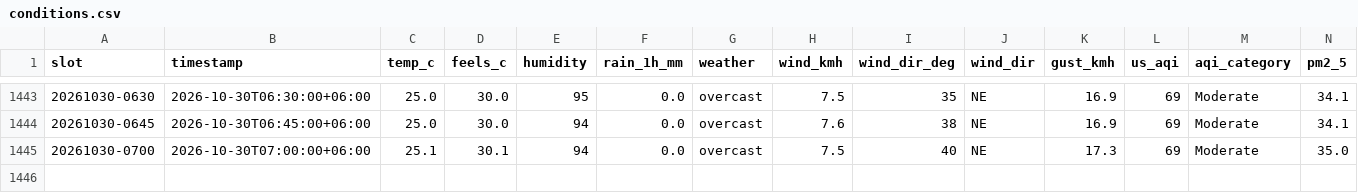
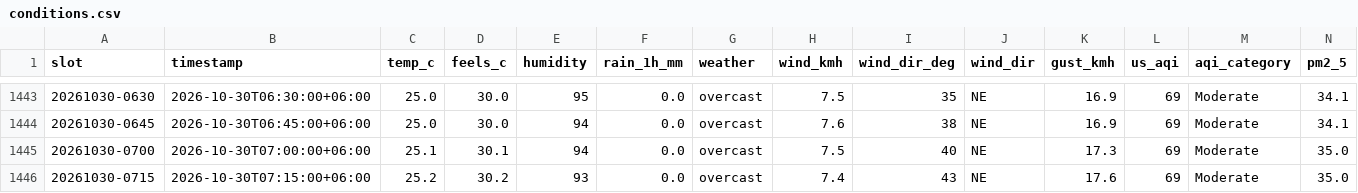
Before and after one commit to wiki-ruhan/Dhaka-Jam-70, a CSV file: data/conditions.csv, drawn as a sheet; only a part is shown, gaps mark what is left out; rows hold the shown columns only; the diff names each change by its address in the sheet, - before the commit and + after, or states it on an @@ line.

```diff
--- a/data/conditions.csv
+++ b/data/conditions.csv
+row 1446: 20261030-0715 | 2026-10-30T07:15:00+06:00 | 25.2 | 30.2 | 93 | 0.0 | overcast | 7.4 | 43 | NE | 17.6 | 69 | Moderate | 35.0
```
Also changed, not shown: data/daily/ranking/2026-10-30_ranking.csv, data/daily_summary.csv, 13 other files.
